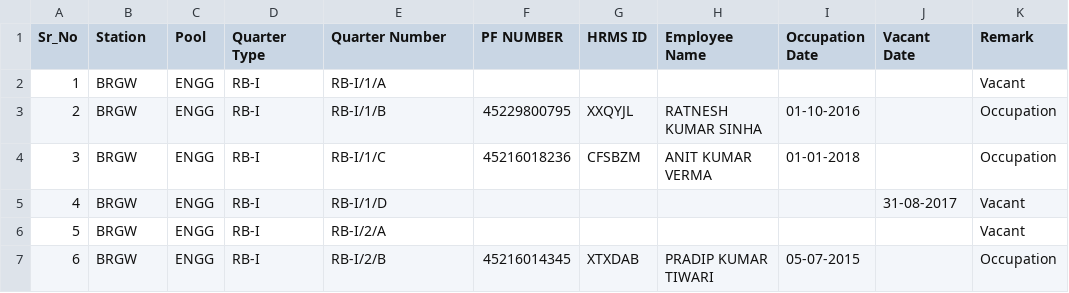
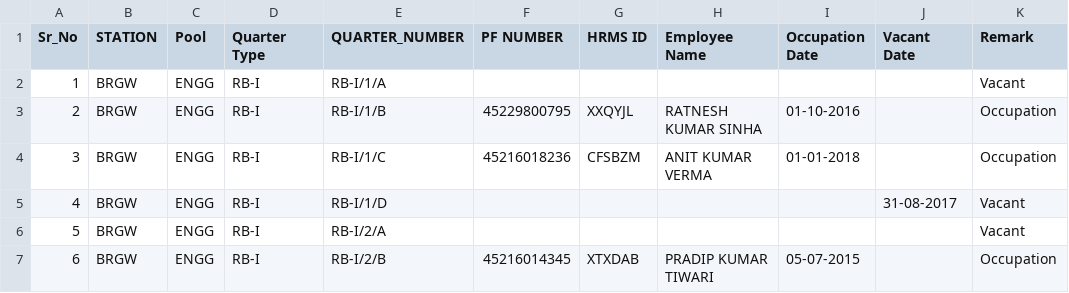
Before and after one commit to RKS69-sgam/Quarter_Management_App, a CSV file: data/QUARTER REGISTER.csv, drawn as a sheet; only a part is shown; the diff names each change by its address in the sheet, - before the commit and + after, or states it on an @@ line.

Commit message:
Add files via upload

```diff
--- a/data/QUARTER REGISTER.csv
+++ b/data/QUARTER REGISTER.csv
-B1: Station
+B1: STATION
-E1: Quarter Number
+E1: QUARTER_NUMBER
```
